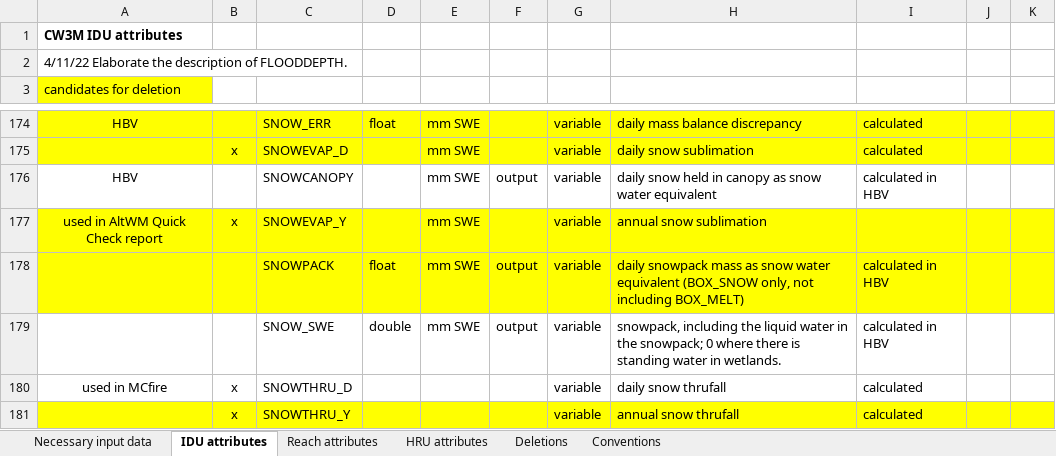
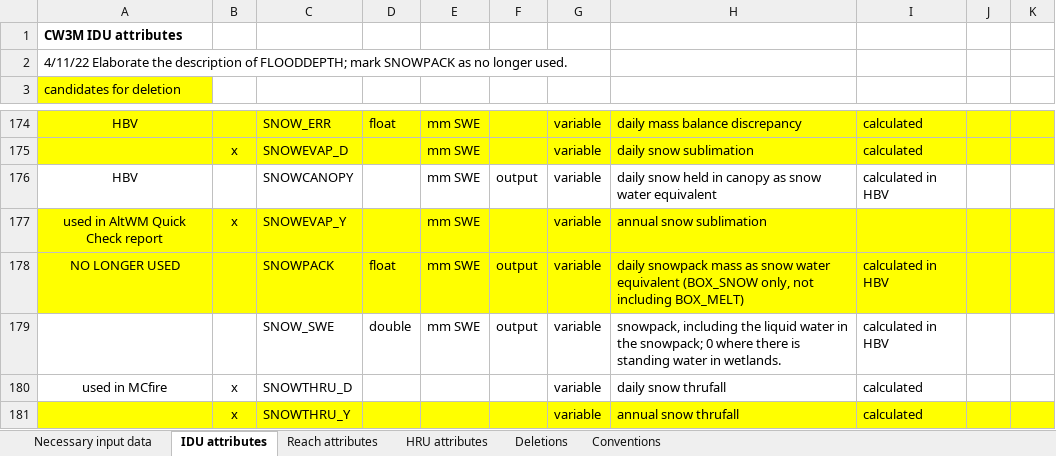
Before and after one commit to DavidConklin1947/CW3M, an Excel workbook: DataCW3M/CW3MdigitalHandbook/CW3MdataDictionary.xlsx, sheet IDU attributes, drawn as a sheet; only a part is shown, gaps mark what is left out; values as stored, in another font and other column widths than the file's, no borders; the diff names each change by its address in the sheet, - before the commit and + after, or states it on an @@ line.

```diff
--- a/DataCW3M/CW3MdigitalHandbook/CW3MdataDictionary.xlsx (sheet IDU attributes)
+++ b/DataCW3M/CW3MdigitalHandbook/CW3MdataDictionary.xlsx (sheet IDU attributes)
-A2: …description of FLOODDEPTH.
+A2: …description of FLOODDEPTH; mark SNOWPACK as no longer used.
-A178: (empty)
+A178: NO LONGER USED
```
Also changed, not shown: 2 other files.
